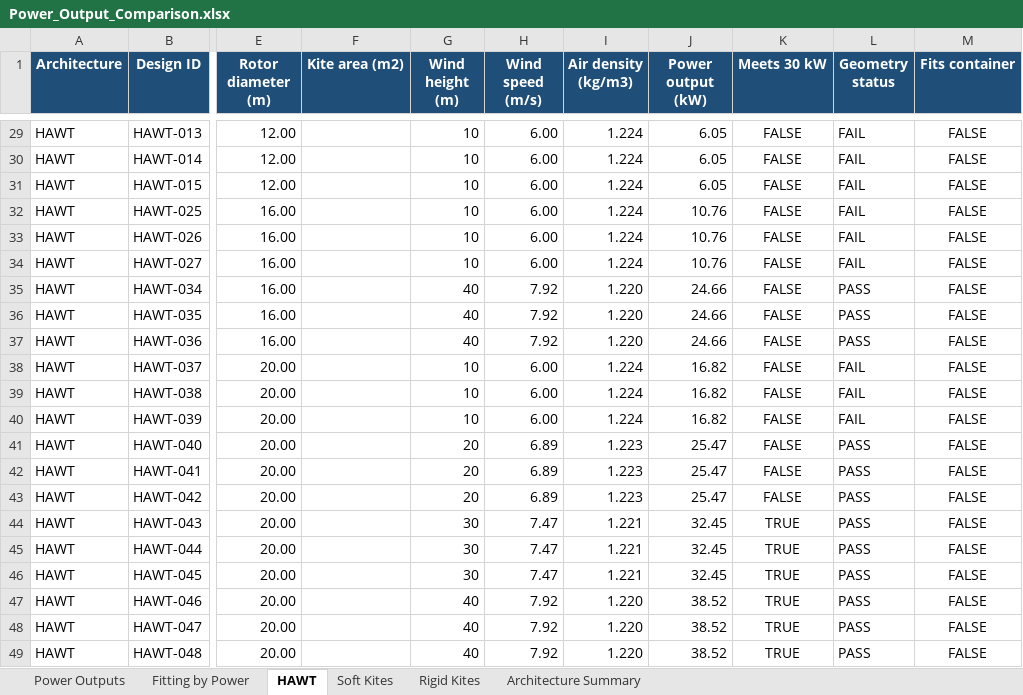
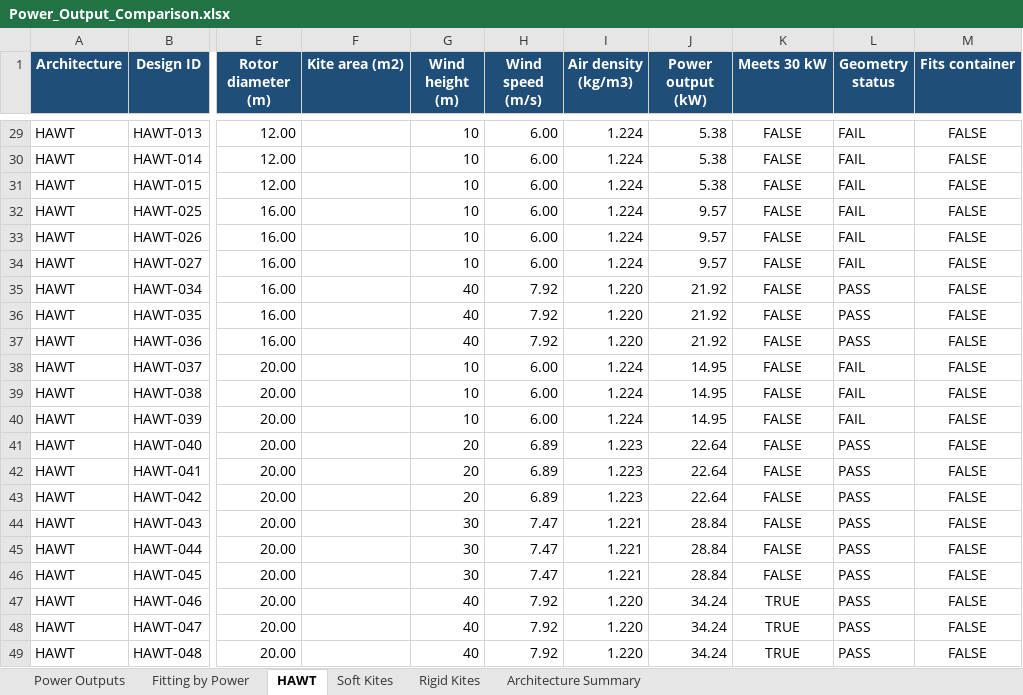
Before and after one commit to BenDerks/DSE-Project-Group-2-Wind-energy-harvester, an Excel workbook: preliminary design options/Power_Output_Comparison.xlsx, sheet HAWT, drawn as a sheet; only a part is shown, gaps mark what is left out; values as stored, in another font and other column widths than the file's, no borders; conditional formats not drawn; the diff covers the shown part only; the diff names each change by its address in the sheet, - before the commit and + after, or states it on an @@ line.

```diff
--- a/preliminary design options/Power_Output_Comparison.xlsx (sheet HAWT)
+++ b/preliminary design options/Power_Output_Comparison.xlsx (sheet HAWT)
-J29:J31 (Power output (kW)): 6.05
+J29:J31 (Power output (kW)): 5.38
-J32:J34 (Power output (kW)): 10.76
+J32:J34 (Power output (kW)): 9.57
-J35:J37 (Power output (kW)): 24.66
+J35:J37 (Power output (kW)): 21.92
-J38:J40 (Power output (kW)): 16.82
+J38:J40 (Power output (kW)): 14.95
-J41:J43 (Power output (kW)): 25.47
+J41:J43 (Power output (kW)): 22.64
-J44:J46 (Power output (kW)): 32.45
+J44:J46 (Power output (kW)): 28.84
-K44:K46 (Meets 30 kW): TRUE
+K44:K46 (Meets 30 kW): FALSE
-J47:J49 (Power output (kW)): 38.52
+J47:J49 (Power output (kW)): 34.24
```
Also changed, not shown: 27 edited cells elsewhere in this sheet, sheet Fitting by Power, sheet Power Outputs, sheet Architecture Summary, 2 other files.
